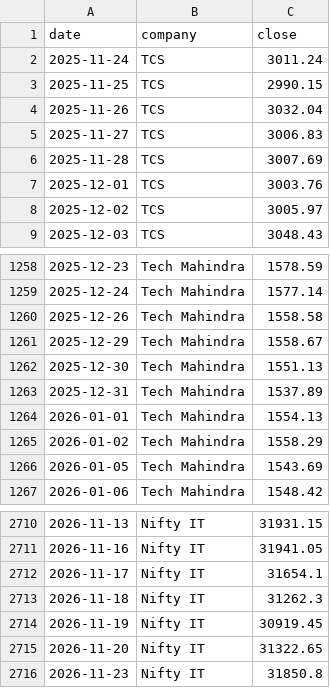
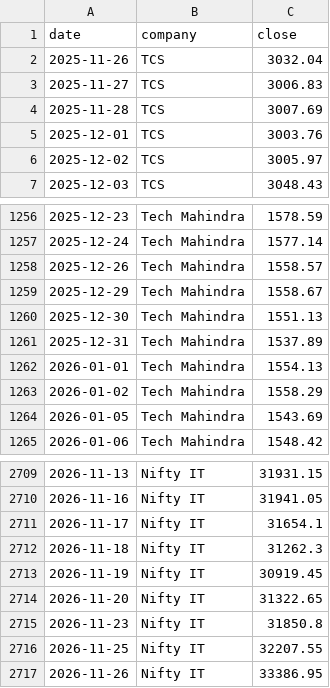
Before and after one commit to hrishi9635/India-it-agent, a CSV file: data/prices.csv, drawn as a sheet; only a part is shown, gaps mark what is left out; the diff covers the shown part only.

```diff
--- a/data/prices.csv
+++ b/data/prices.csv
@@ -1,4 +1,2 @@
 date,company,close
-2025-11-24,TCS,3011.24
-2025-11-25,TCS,2990.15
 2025-11-26,TCS,3032.04
@@ -1259,3 +1257,3 @@ date,company,close
 2025-12-24,Tech Mahindra,1577.14
-2025-12-26,Tech Mahindra,1558.58
+2025-12-26,Tech Mahindra,1558.57
 2025-12-29,Tech Mahindra,1558.67
@@ -2716 +2715,3 @@ date,company,close
 2026-11-23,Nifty IT,31850.8
+2026-11-25,Nifty IT,32207.55
+2026-11-26,Nifty IT,33386.95
```
Also changed, not shown: 20 added rows and 19 removed rows elsewhere in this file, data/market.csv, 6 other files.
